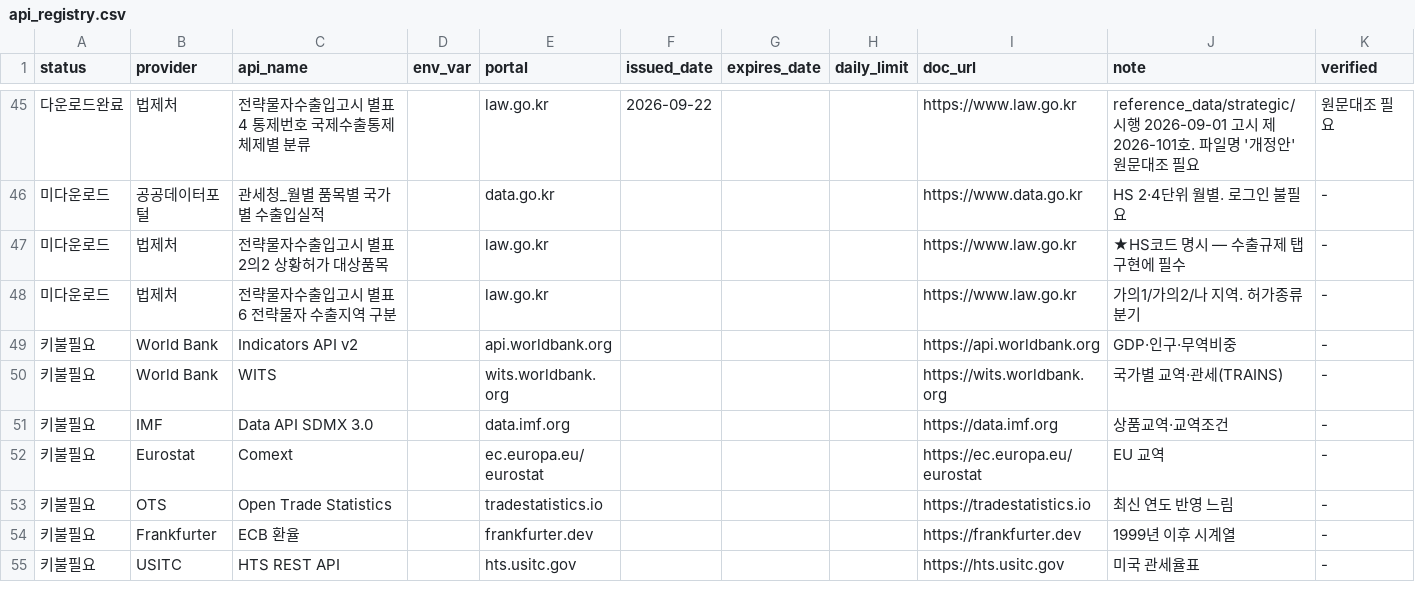
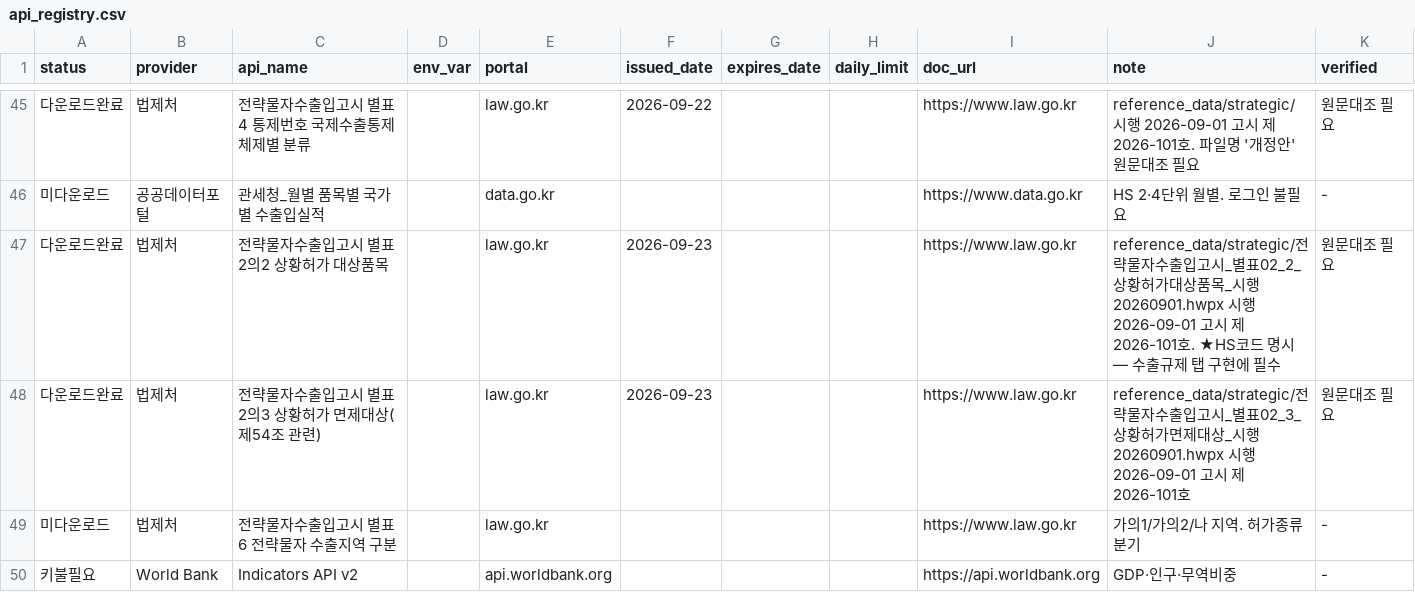
Before and after one commit to SOJUNHEE/mini_t6, a CSV file: junhee/api-vault/registry/api_registry.csv, drawn as a sheet; only a part is shown, gaps mark what is left out; the shorter side is filled out with more unchanged rows.

```diff
--- a/junhee/api-vault/registry/api_registry.csv
+++ b/junhee/api-vault/registry/api_registry.csv
@@ -46,3 +46,4 @@ status,provider,api_name,env_var,portal,issued_date,expires_date,daily_limit,doc
 미다운로드,공공데이터포털,관세청_월별 품목별 국가별 수출입실적,,data.go.kr,,,,https://www.data.go.kr,HS 2·4단위 월별. 로그인 불필요,-
-미다운로드,법제처,전략물자수출입고시 별표2의2 상황허가 대상품목,,law.go.kr,,,,https://www.law.go.kr,★HS코드 명시 — 수출규제 탭 구현에 필수,-
+다운로드완료,법제처,전략물자수출입고시 별표2의2 상황허가 대상품목,,law.go.kr,2026-09-23,,,https://www.law.go.kr,reference_data/strategic/전략물자수출입고시_별표02_2_상황허가대상품목_시행20260901.hwpx 시행 2026-09-01 고시 제2026-101호. ★HS코드 명시 — 수출규제 탭 구현에 필수,원문대조 필요
+다운로드완료,법제처,전략물자수출입고시 별표2의3 상황허가 면제대상(제54조 관련),,law.go.kr,2026-09-23,,,https://www.law.go.kr,reference_data/strategic/전략물자수출입고시_별표02_3_상황허가면제대상_시행20260901.hwpx 시행 2026-09-01 고시 제2026-101호,원문대조 필요
 미다운로드,법제처,전략물자수출입고시 별표6 전략물자 수출지역 구분,,law.go.kr,,,,https://www.law.go.kr,가의1/가의2/나 지역. 허가종류 분기,-
```
Also changed, not shown: junhee/api-vault/reference_data/MANIFEST.csv, 8 other files.
